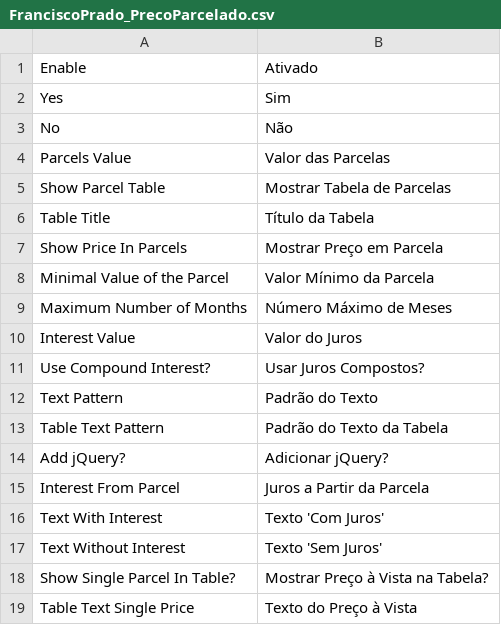
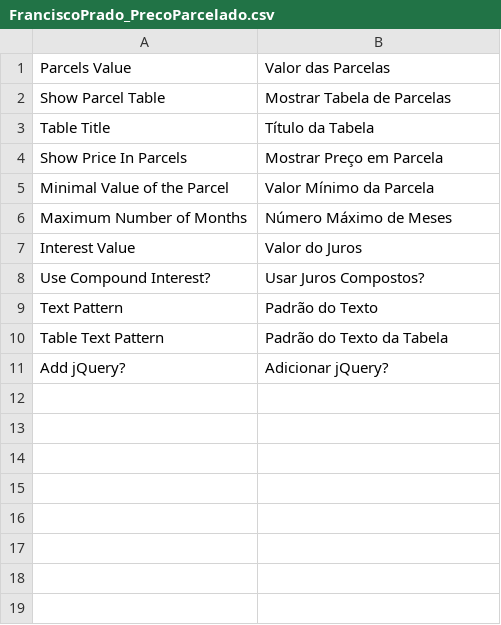
Before and after one commit to elderxavier/tropikanas, a CSV file: parcelamento/modulo_site/app/locale/pt_BR/FranciscoPrado_PrecoParcelado.csv (was parcelamento/FranciscoPrado_PrecoParcelado-3.0.0.1/app/locale/pt_BR/FranciscoPrado_PrecoParcelado.csv), drawn as a sheet; the diff names each change by its address in the sheet, - before the commit and + after, or states it on an @@ line.

Commit message:
Modulo de parcelamento instalado atualmente

```diff
--- a/parcelamento/FranciscoPrado_PrecoParcelado-3.0.0.1/app/locale/pt_BR/FranciscoPrado_PrecoParcelado.csv
+++ b/parcelamento/modulo_site/app/locale/pt_BR/FranciscoPrado_PrecoParcelado.csv
-row 1: Enable | Ativado
-row 2: Yes | Sim
-row 3: No | Não
-row 15: Interest From Parcel | Juros a Partir da Parcela
-row 16: Text With Interest | Texto 'Com Juros'
-row 17: Text Without Interest | Texto 'Sem Juros'
-row 18: Show Single Parcel In Table? | Mostrar Preço à Vista na Tabela?
-row 19: Table Text Single Price | Texto do Preço à Vista
```
Also changed, not shown: 12 other files.
